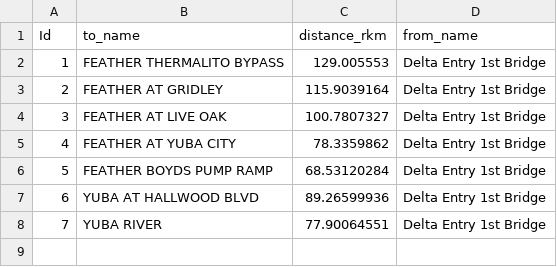
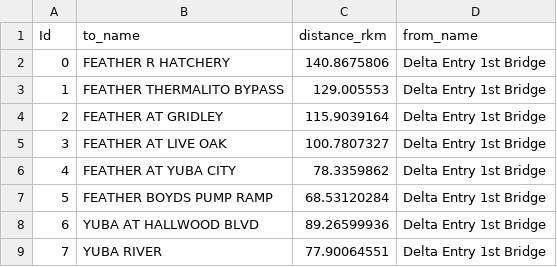
Before and after one commit to SRJPE/SRJPEdata, a CSV file: data-raw/cwt_data/cwt_distances_summary.csv (was data-raw/cwt_data/cwt_distances_table.csv), drawn as a sheet; the diff names each change by its address in the sheet, - before the commit and + after, or states it on an @@ line.

Commit message:
updates tables after going though with Brett

```diff
--- a/data-raw/cwt_data/cwt_distances_table.csv
+++ b/data-raw/cwt_data/cwt_distances_summary.csv
+row 2: 0 | FEATHER R HATCHERY | 140.8675806 | Delta Entry 1st Bridge
```
Also changed, not shown: 4 other files.
